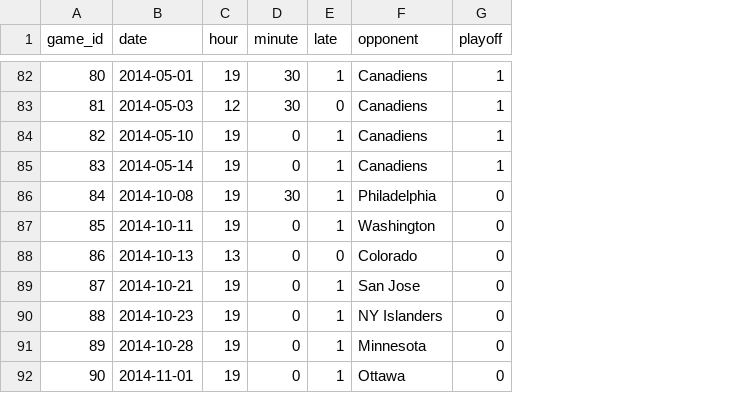
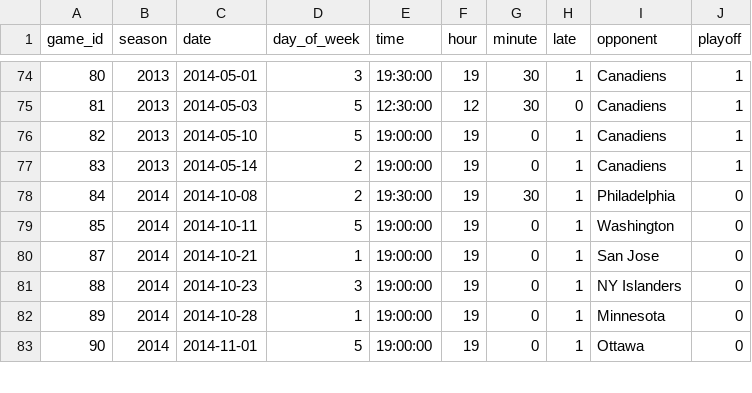
Before and after one commit to micahlanier/cs171-gameday, a CSV file: data/bruins.csv, drawn as a sheet; only a part is shown, gaps mark what is left out; removed rows and columns are numbered as before the commit, all else as after; the diff covers the shown part only; the diff names each change by its address in the sheet, - before the commit and + after, or states it on an @@ line.

```diff
--- a/data/bruins.csv
+++ b/data/bruins.csv
+column B (season), rows 74-83: 2013 | 2013 | 2013 | 2013 | 2014 | 2014 | 2014 | 2014 | 2014 | 2014
+column D (day_of_week), rows 74-83: 3 | 5 | 5 | 2 | 2 | 5 | 1 | 3 | 1 | 5
+column E (time), rows 74-83: 19:30:00 | 12:30:00 | 19:00:00 | 19:00:00 | 19:30:00 | 19:00:00 | 19:00:00 | 19:00:00 | 19:00:00 | 19:00:00
-row 88: 86 | 2014-10-13 | 13 | 0 | 0 | Colorado | 0
```
Also changed, not shown: 25 removed rows elsewhere in this file, data/celtics.csv, data/sox.csv, 3 other files.
